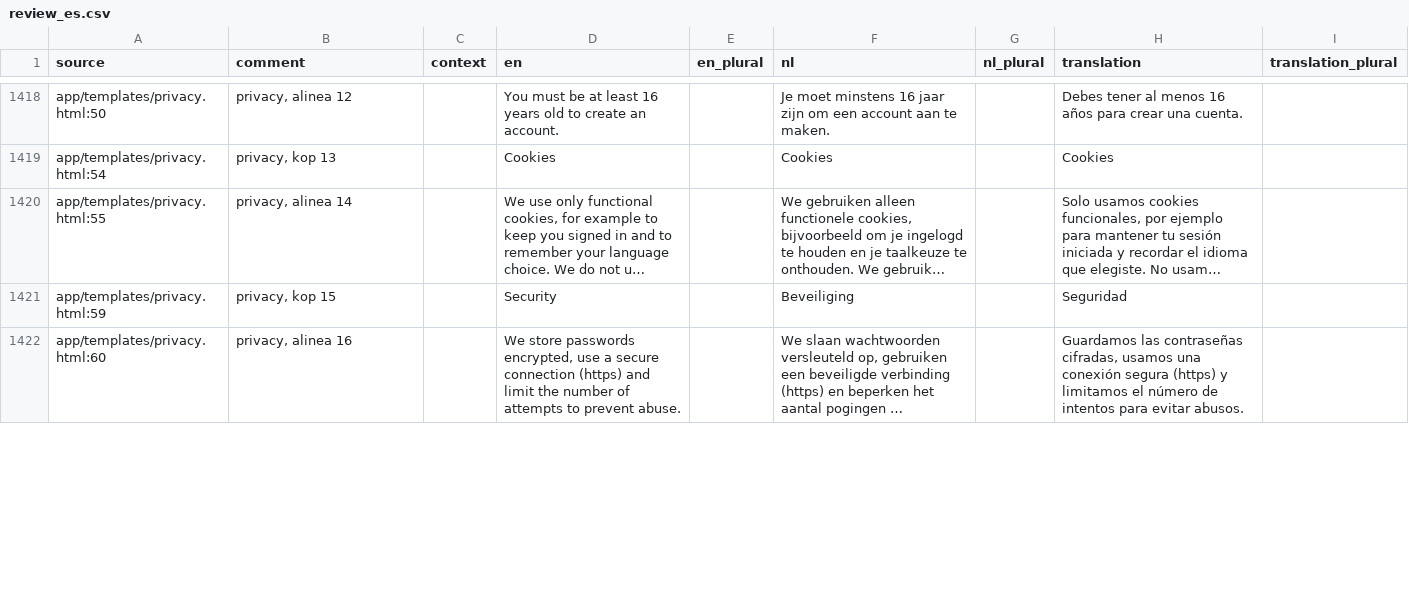
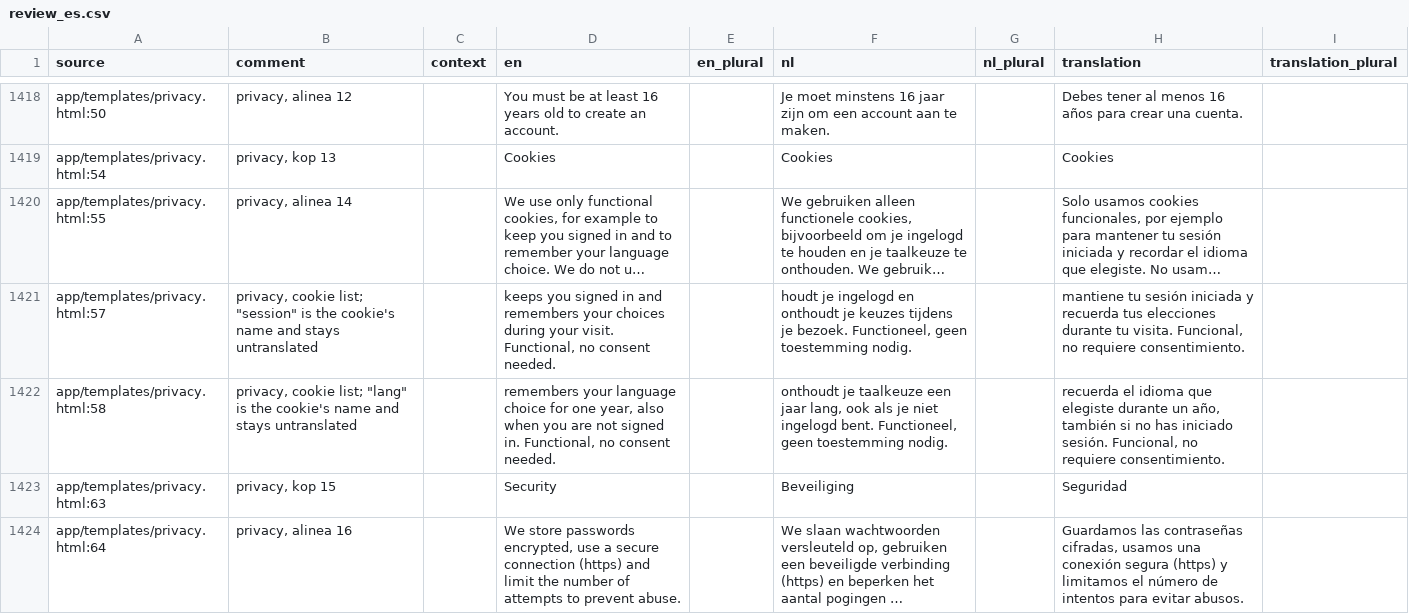
Before and after one commit to GerhardTop/global-union-forum, a CSV file: flask_registration/docs/i18n/review_es.csv, drawn as a sheet; only a part is shown, gaps mark what is left out; long unchanged cells end in …; addresses are those after the commit; the diff covers the shown part only; the diff names each change by its address in the sheet, - before the commit and + after, or states it on an @@ line.

```diff
--- a/flask_registration/docs/i18n/review_es.csv
+++ b/flask_registration/docs/i18n/review_es.csv
+row 1421: app/templates/privacy.html:57 | privacy, cookie list; "session" is the cookie's name and stays untranslated |  | keeps you signed in and remembers your choices during your visit. Functional, no consent needed. |  | houdt je ingelogd en onthoudt je keuzes tijdens je bezoek. Functioneel, geen toestemming nodig. |  | mantiene tu sesión iniciada y recuerda tus elecciones durante tu visita. Funcional, no requiere consentimiento.
+row 1422: app/templates/privacy.html:58 | privacy, cookie list; "lang" is the cookie's name and stays untranslated |  | remembers your language choice for one year, also when you are not signed in. Functional, no consent needed. |  | onthoudt je taalkeuze een jaar lang, ook als je niet ingelogd bent. Functioneel, geen toestemming nodig. |  | recuerda el idioma que elegiste durante un año, también si no has iniciado sesión. Funcional, no requiere consentimiento.
-A1423 (source): app/templates/privacy.html:59
+A1423 (source): app/templates/privacy.html:63
-A1424 (source): app/templates/privacy.html:60
+A1424 (source): app/templates/privacy.html:64
```
Also changed, not shown: 12 edited cells elsewhere in this file, flask_registration/docs/i18n/review_de.csv, flask_registration/docs/i18n/review_fr.csv, 23 other files.
